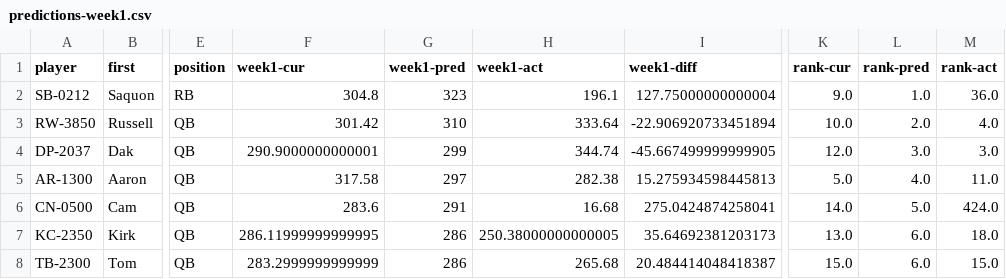
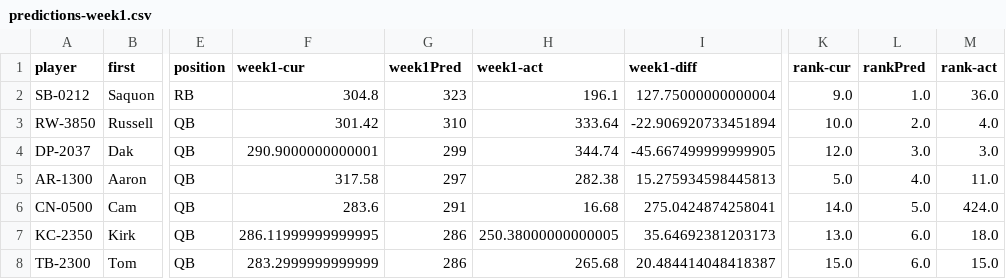
Before and after one commit to BloomTech-Labs/nfl-fantasy-ds, a CSV file: data-production/predictions-week1.csv, drawn as a sheet; only a part is shown, gaps mark what is left out; the diff names each change by its address in the sheet, - before the commit and + after, or states it on an @@ line.

Commit message:
Update predictions-week1.csv

```diff
--- a/data-production/predictions-week1.csv
+++ b/data-production/predictions-week1.csv
-G1: week1-pred
+G1: week1Pred
-L1: rank-pred
+L1: rankPred
```
